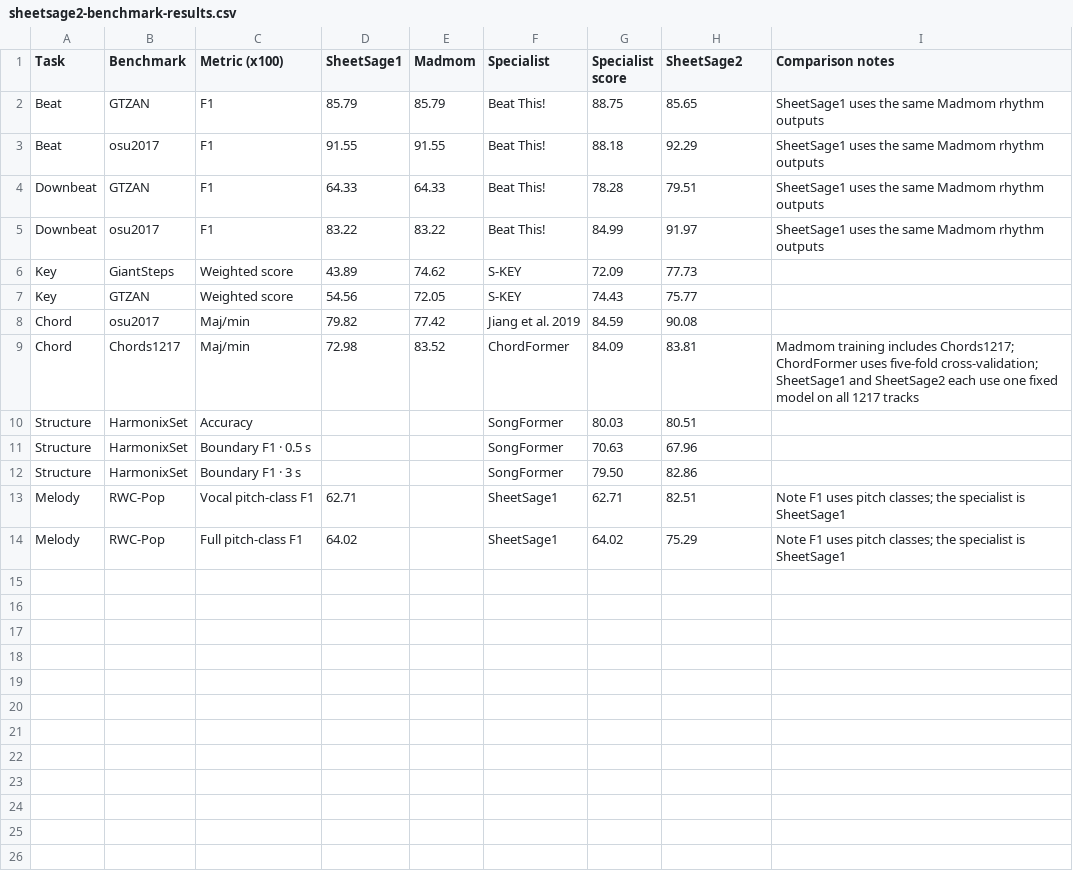
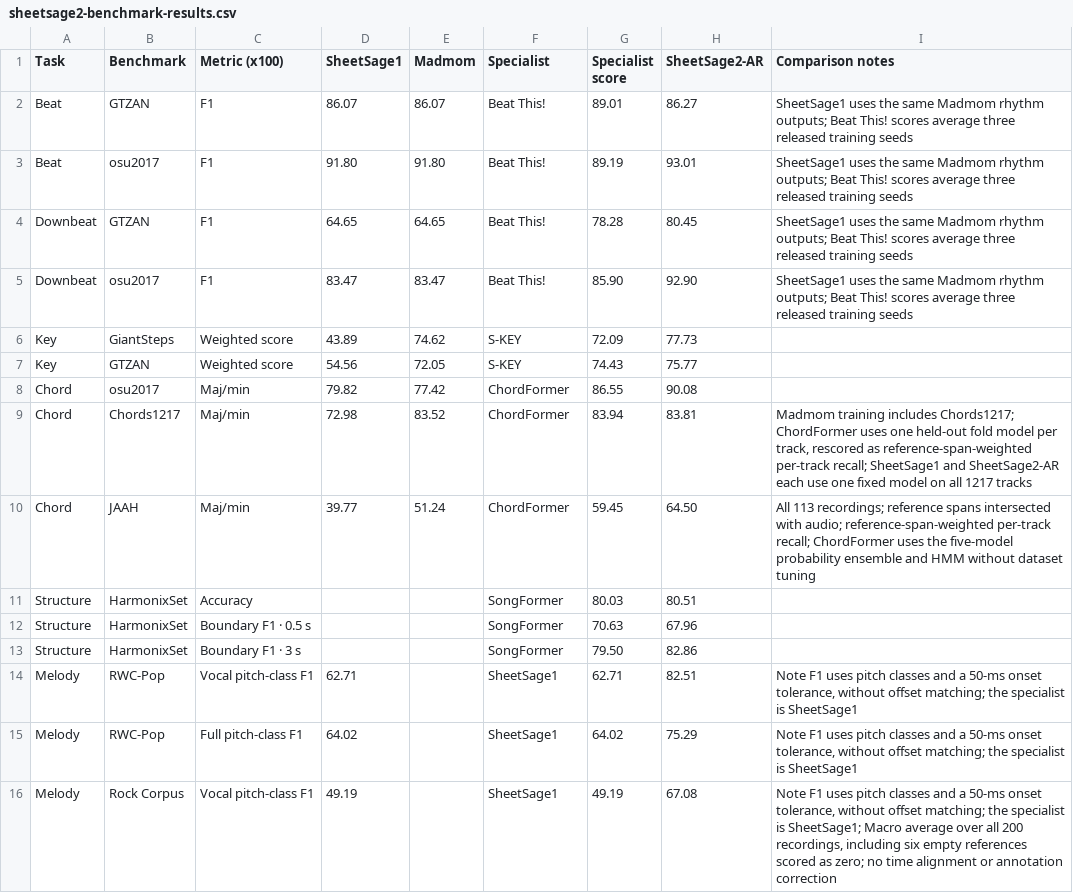
Before and after one commit to YuE2-0001/yue2-0001.github.io, a CSV file: data/sheetsage2-benchmark-results.csv, drawn as a sheet.

Commit message:
Synchronize MERT2 and SheetSage2 benchmark comparisons

```diff
--- a/data/sheetsage2-benchmark-results.csv
+++ b/data/sheetsage2-benchmark-results.csv
@@ -1,10 +1,11 @@
-Task,Benchmark,Metric (x100),SheetSage1,Madmom,Specialist,Specialist score,SheetSage2,Comparison notes
-Beat,GTZAN,F1,85.79,85.79,Beat This!,88.75,85.65,SheetSage1 uses the same Madmom rhythm outputs
-Beat,osu2017,F1,91.55,91.55,Beat This!,88.18,92.29,SheetSage1 uses the same Madmom rhythm outputs
-Downbeat,GTZAN,F1,64.33,64.33,Beat This!,78.28,79.51,SheetSage1 uses the same Madmom rhythm outputs
-Downbeat,osu2017,F1,83.22,83.22,Beat This!,84.99,91.97,SheetSage1 uses the same Madmom rhythm outputs
+Task,Benchmark,Metric (x100),SheetSage1,Madmom,Specialist,Specialist score,SheetSage2-AR,Comparison notes
+Beat,GTZAN,F1,86.07,86.07,Beat This!,89.01,86.27,SheetSage1 uses the same Madmom rhythm outputs; Beat This! scores average three released training seeds
+Beat,osu2017,F1,91.80,91.80,Beat This!,89.19,93.01,SheetSage1 uses the same Madmom rhythm outputs; Beat This! scores average three released training seeds
+Downbeat,GTZAN,F1,64.65,64.65,Beat This!,78.28,80.45,SheetSage1 uses the same Madmom rhythm outputs; Beat This! scores average three released training seeds
+Downbeat,osu2017,F1,83.47,83.47,Beat This!,85.90,92.90,SheetSage1 uses the same Madmom rhythm outputs; Beat This! scores average three released training seeds
 Key,GiantSteps,Weighted score,43.89,74.62,S-KEY,72.09,77.73,
 Key,GTZAN,Weighted score,54.56,72.05,S-KEY,74.43,75.77,
-Chord,osu2017,Maj/min,79.82,77.42,Jiang et al. 2019,84.59,90.08,
-Chord,Chords1217,Maj/min,72.98,83.52,ChordFormer,84.09,83.81,Madmom training includes Chords1217; ChordFormer uses five-fold cross-validation; SheetSage1 and SheetSage2 each use one fixed model on all 1217 tracks
+Chord,osu2017,Maj/min,79.82,77.42,ChordFormer,86.55,90.08,
+Chord,Chords1217,Maj/min,72.98,83.52,ChordFormer,83.94,83.81,"Madmom training includes Chords1217; ChordFormer uses one held-out fold model per track, rescored as reference-span-weighted per-track recall; SheetSage1 and SheetSage2-AR each use one fixed model on all 1217 tracks"
+Chord,JAAH,Maj/min,39.77,51.24,ChordFormer,59.45,64.50,All 113 recordings; reference spans intersected with audio; reference-span-weighted per-track recall; ChordFormer uses the five-model probability ensemble and HMM without dataset tuning
 Structure,HarmonixSet,Accuracy,,,SongFormer,80.03,80.51,
@@ -12,3 +13,4 @@ Structure,HarmonixSet,Boundary F1 · 0.5 s,,,SongFormer,70.63,67.96,
 Structure,HarmonixSet,Boundary F1 · 3 s,,,SongFormer,79.50,82.86,
-Melody,RWC-Pop,Vocal pitch-class F1,62.71,,SheetSage1,62.71,82.51,Note F1 uses pitch classes; the specialist is SheetSage1
-Melody,RWC-Pop,Full pitch-class F1,64.02,,SheetSage1,64.02,75.29,Note F1 uses pitch classes; the specialist is SheetSage1
+Melody,RWC-Pop,Vocal pitch-class F1,62.71,,SheetSage1,62.71,82.51,"Note F1 uses pitch classes and a 50-ms onset tolerance, without offset matching; the specialist is SheetSage1"
+Melody,RWC-Pop,Full pitch-class F1,64.02,,SheetSage1,64.02,75.29,"Note F1 uses pitch classes and a 50-ms onset tolerance, without offset matching; the specialist is SheetSage1"
+Melody,Rock Corpus,Vocal pitch-class F1,49.19,,SheetSage1,49.19,67.08,"Note F1 uses pitch classes and a 50-ms onset tolerance, without offset matching; the specialist is SheetSage1; Macro average over all 200 recordings, including six empty references scored as zero; no time alignment or annotation correction"
```
Also changed, not shown: data/mert2-marble-results.csv, 1 other file.
